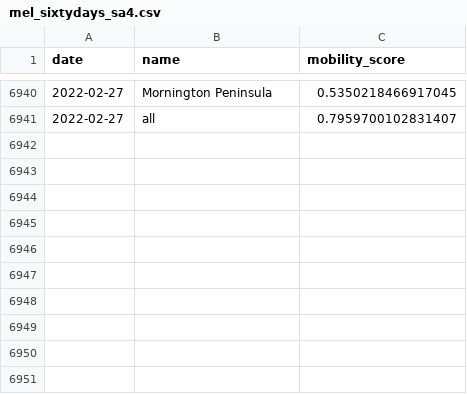
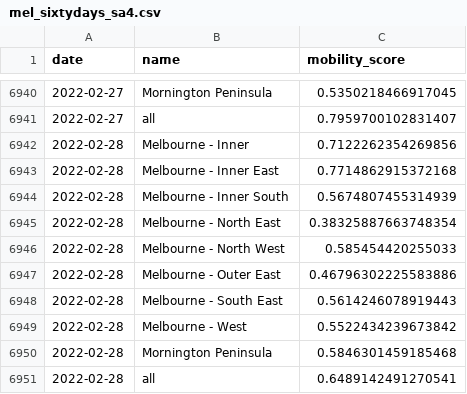
Before and after one commit to rsbyrne/mobility-aus, a CSV file: products/mel_sixtydays_sa4.csv, drawn as a sheet; only a part is shown, gaps mark what is left out.

```diff
--- a/products/mel_sixtydays_sa4.csv
+++ b/products/mel_sixtydays_sa4.csv
@@ -6941 +6941,11 @@ date,name,mobility_score
 2022-02-27,all,0.7959700102831407
+2022-02-28,Melbourne - Inner,0.7122262354269856
+2022-02-28,Melbourne - Inner East,0.7714862915372168
+2022-02-28,Melbourne - Inner South,0.5674807455314939
+2022-02-28,Melbourne - North East,0.38325887663748354
+2022-02-28,Melbourne - North West,0.585454420255033
+2022-02-28,Melbourne - Outer East,0.46796302225583886
+2022-02-28,Melbourne - South East,0.5614246078919443
+2022-02-28,Melbourne - West,0.5522434239673842
+2022-02-28,Mornington Peninsula,0.5846301459185468
+2022-02-28,all,0.6489142491270541
```
Also changed, not shown: products/syd_sixtydays_sa4.csv, 11 other files.
